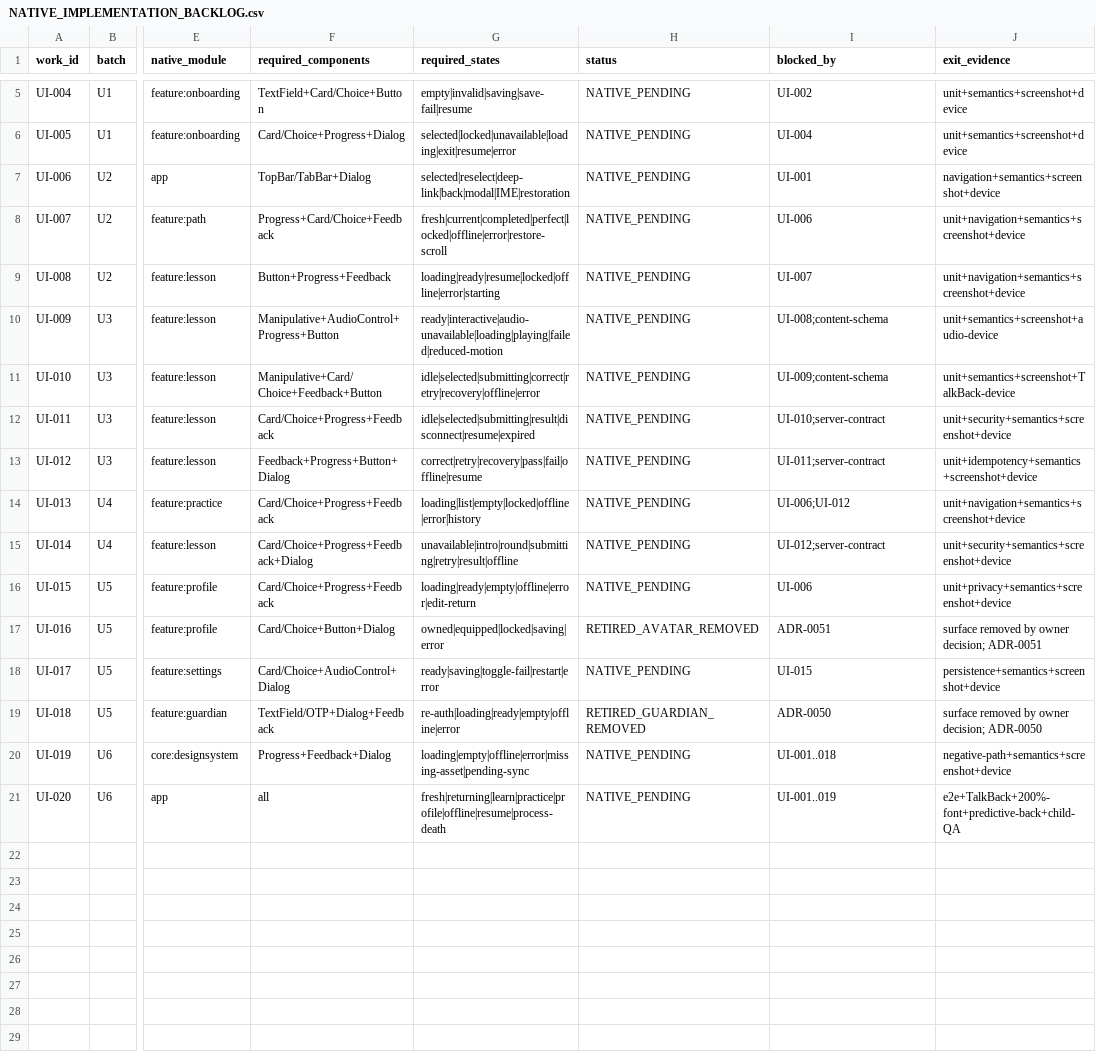
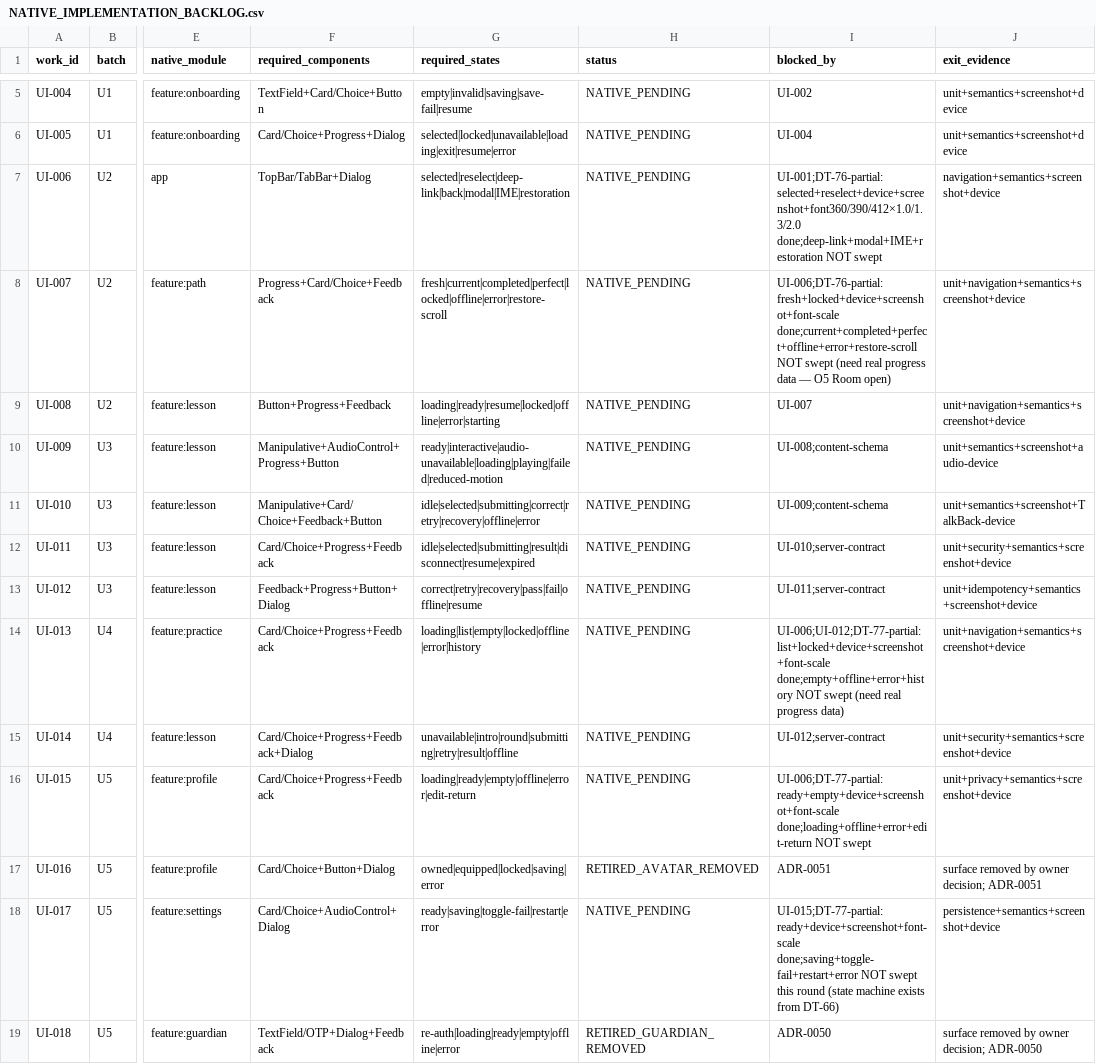
Before and after one commit to MehdiGhouryani/SHOMARA, a CSV file: design/playbook/quality/NATIVE_IMPLEMENTATION_BACKLOG.csv, drawn as a sheet; only a part is shown, gaps mark what is left out; the shorter side is filled out with more unchanged rows; the diff names each change by its address in the sheet, - before the commit and + after, or states it on an @@ line.

Commit message:
feat(shell): v3 practice/me/settings tabs - home canvas, violet identity, Home button variant (DT-77)
The whole child shell now speaks the handoff home language: the Scaffold
container is the home lavender, so the three tabs and the settings route sit
on one canvas - before this, the short Me/Settings columns let the legacy
cream theme show through (54% cream measured on device).

- Practice hub: home canvas, white r24 cards with the home border, locked
  rows quiet on pressedSoft, history check green.
- Me tab: violet identity card (the one Featured surface) with on-violet text,
  real child name from the profile draft store ("SSara - 0 of 25"), violet
  progress bar via a new optional fillColor param on ShomaraProgressBar (no
  parallel component). Empty state honest when no profile exists.
- Settings: home canvas, white toggle row r24 with home border, on-state in
  violetDark, save CTA in the new Home button variant.
- ShomaraButton gains a fourth variant, Home (violet fill + on-violet 4.99:1,
  quiet violetSoft/muted); it claims shomaraPrimaryCta like Primary; the
  legacy Primary stays untouched for lesson surfaces - no silent global
  restyle. Station-start and jump sheets use Home too.
- Splash deliberately NOT restyled: the v3 handoff has no splash asset and
  the current artwork is the owner-supplied cream SPLASH.png; changing the
  canvas would fight the artwork edges. Owner input needed for a v3 mark.

Evidence: 240 JVM tests / 0 failures; android:gate PASS (748 tasks);
static:all 94/94; harness VALID. Device palettes (uiautomator + screencap
palette scan): practice canvas 90% / me canvas 71% + violet 9% / settings
canvas 82% - legacy cream 0% on all three. Font-scale sweep 6/6 PASS
(360/390/412dp x font 1.0/1.3/2.0), all tabs, no crash, RTL default.
Backlog CSV rows UI-006/007/013/015/017 updated with honest partial evidence;
status stays NATIVE_PENDING until the full state matrix is swept.

```diff
--- a/design/playbook/quality/NATIVE_IMPLEMENTATION_BACKLOG.csv
+++ b/design/playbook/quality/NATIVE_IMPLEMENTATION_BACKLOG.csv
-I7 (blocked_by): UI-001
+I7 (blocked_by): UI-001;DT-76-partial:selected+reselect+device+screenshot+font360/390/412×1.0/1.3/2.0 done;deep-link+modal+IME+restoration NOT swept
-I8 (blocked_by): UI-006
+I8 (blocked_by): UI-006;DT-76-partial:fresh+locked+device+screenshot+font-scale done;current+completed+perfect+offline+error+restore-scroll NOT swept (need real progress data — O5 Room open)
-I14 (blocked_by): UI-006;UI-012
+I14 (blocked_by): UI-006;UI-012;DT-77-partial:list+locked+device+screenshot+font-scale done;empty+offline+error+history NOT swept (need real progress data)
-I16 (blocked_by): UI-006
+I16 (blocked_by): UI-006;DT-77-partial:ready+empty+device+screenshot+font-scale done;loading+offline+error+edit-return NOT swept
-I18 (blocked_by): UI-015
+I18 (blocked_by): UI-015;DT-77-partial:ready+device+screenshot+font-scale done;saving+toggle-fail+restart+error NOT swept this round (state machine exists from DT-66)
```
Also changed, not shown: 10 other files.
